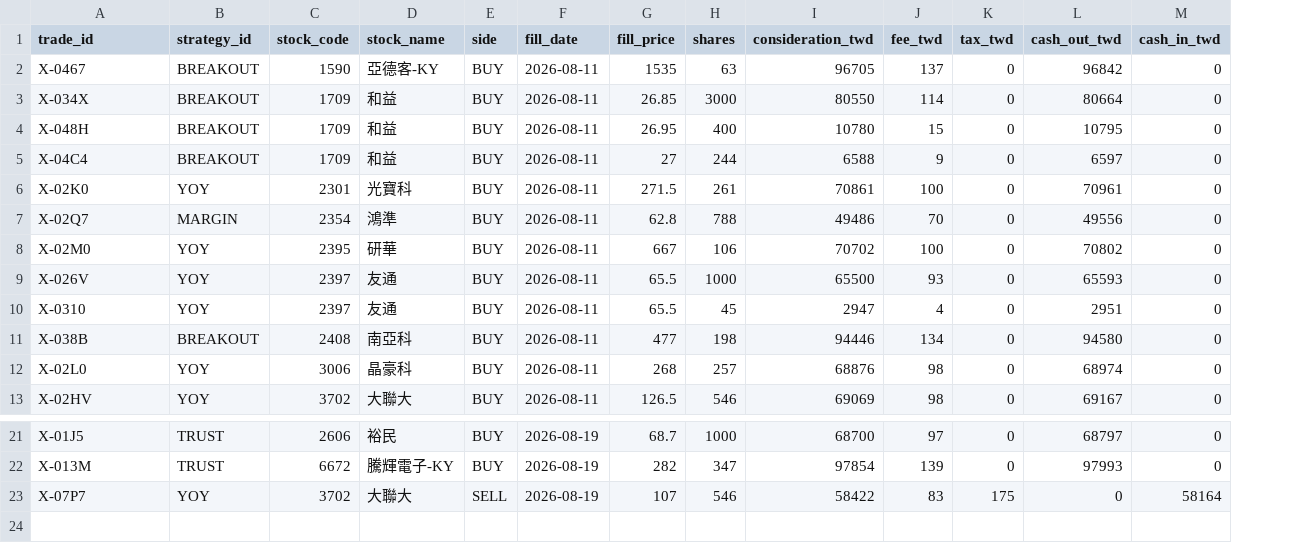
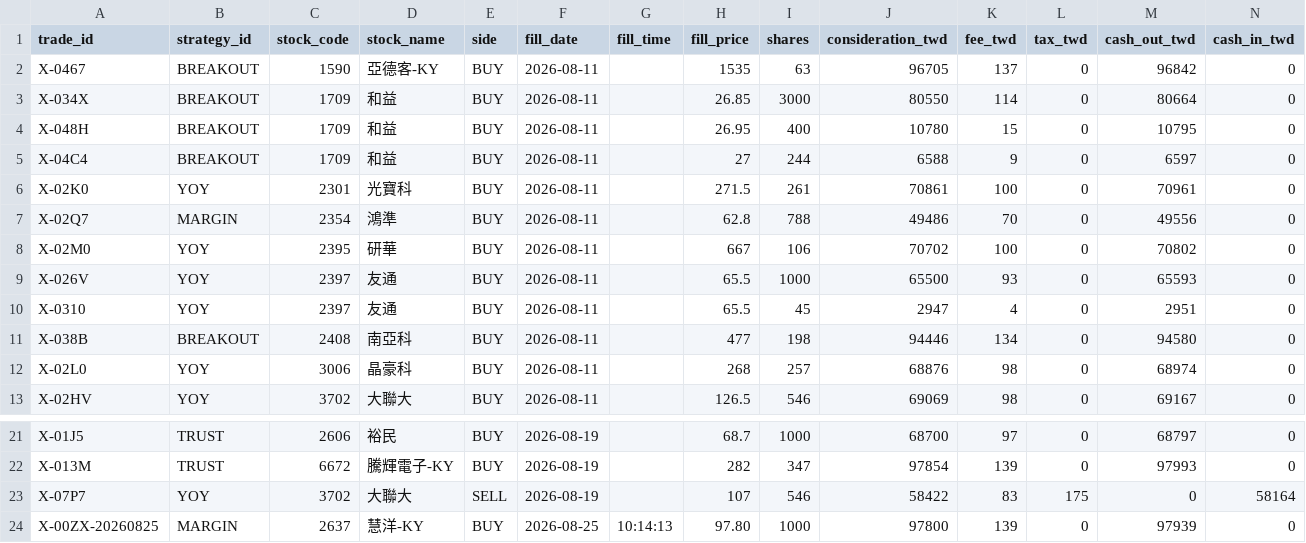
Before and after one commit to wegoliao/performance-accumulation-dashboard, a CSV file: inputs/actual_fills.csv, drawn as a sheet; only a part is shown, gaps mark what is left out; rows hold the shown columns only; the diff names each change by its address in the sheet, - before the commit and + after, or states it on an @@ line.

```diff
--- a/inputs/actual_fills.csv
+++ b/inputs/actual_fills.csv
+column G (fill_time), empty
+row 24: X-00ZX-20260825 | MARGIN | 2637 | 慧洋-KY | BUY | 2026-08-25 | 10:14:13 | 97.80 | 1000 | 97800 | 139 | 0 | 97939 | 0
```
Also changed, not shown: inputs/benchmark_nav.csv, inputs/latest_strategy_signals.csv, 14 other files.
